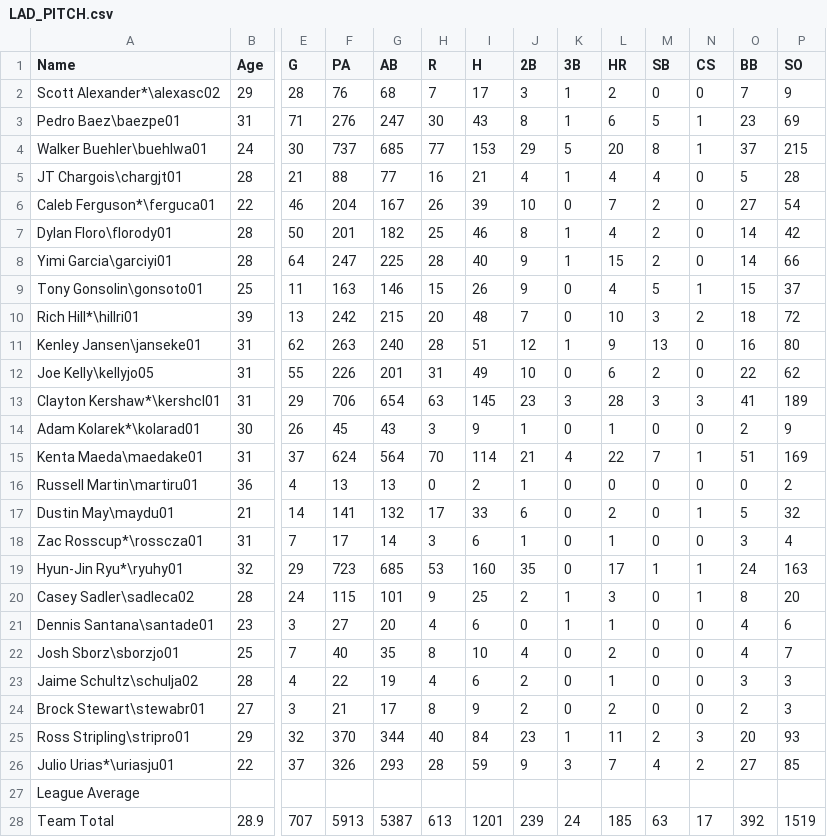
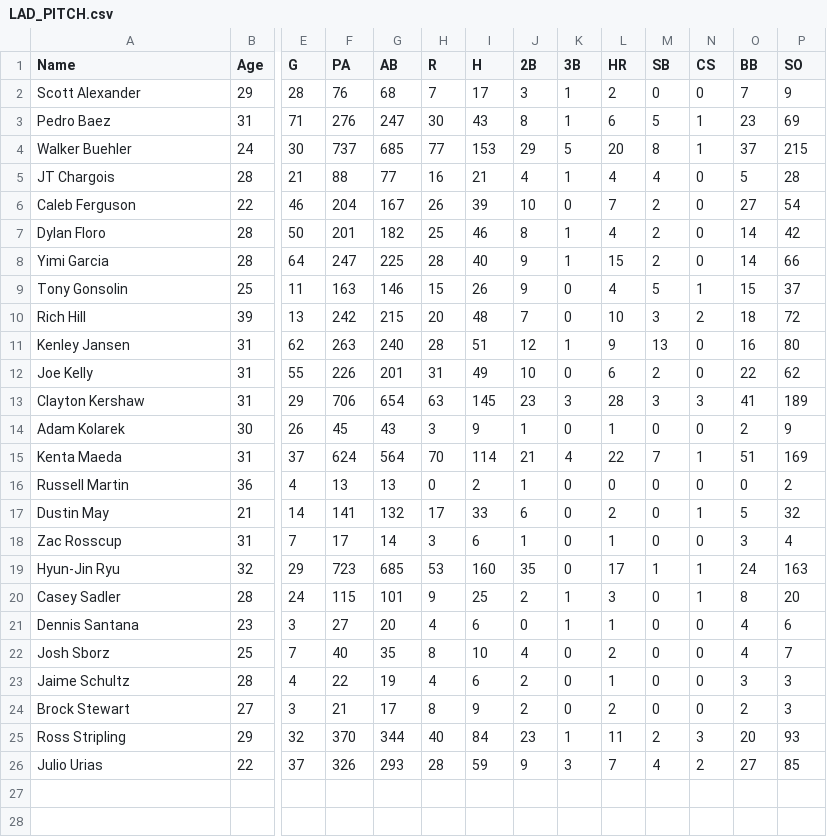
Before and after one commit to jolds99/Analysis-of-2019-MLB-Postseason-using-Monte-Carlo-Simulation, a CSV file: LAD_PITCH.csv, drawn as a sheet; only a part is shown, gaps mark what is left out; rows hold the shown columns only; the diff names each change by its address in the sheet, - before the commit and + after, or states it on an @@ line.

Commit message:
Update LAD_PITCH.csv

```diff
--- a/LAD_PITCH.csv
+++ b/LAD_PITCH.csv
-A2 (Name): Scott Alexander*\alexasc02
+A2 (Name): Scott Alexander
-A3 (Name): Pedro Baez\baezpe01
+A3 (Name): Pedro Baez
-A4 (Name): Walker Buehler\buehlwa01
+A4 (Name): Walker Buehler
-A5 (Name): JT Chargois\chargjt01
+A5 (Name): JT Chargois
-A6 (Name): Caleb Ferguson*\ferguca01
+A6 (Name): Caleb Ferguson
-A7 (Name): Dylan Floro\florody01
+A7 (Name): Dylan Floro
-A8 (Name): Yimi Garcia\garciyi01
+A8 (Name): Yimi Garcia
-A9 (Name): Tony Gonsolin\gonsoto01
+A9 (Name): Tony Gonsolin
-A10 (Name): Rich Hill*\hillri01
+A10 (Name): Rich Hill
-A11 (Name): Kenley Jansen\janseke01
+A11 (Name): Kenley Jansen
-A12 (Name): Joe Kelly\kellyjo05
+A12 (Name): Joe Kelly
-A13 (Name): Clayton Kershaw*\kershcl01
+A13 (Name): Clayton Kershaw
-A14 (Name): Adam Kolarek*\kolarad01
+A14 (Name): Adam Kolarek
-A15 (Name): Kenta Maeda\maedake01
+A15 (Name): Kenta Maeda
-A16 (Name): Russell Martin\martiru01
+A16 (Name): Russell Martin
-A17 (Name): Dustin May\maydu01
+A17 (Name): Dustin May
-A18 (Name): Zac Rosscup*\rosscza01
+A18 (Name): Zac Rosscup
-A19 (Name): Hyun-Jin Ryu*\ryuhy01
+A19 (Name): Hyun-Jin Ryu
-A20 (Name): Casey Sadler\sadleca02
+A20 (Name): Casey Sadler
-A21 (Name): Dennis Santana\santade01
+A21 (Name): Dennis Santana
-A22 (Name): Josh Sborz\sborzjo01
+A22 (Name): Josh Sborz
-A23 (Name): Jaime Schultz\schulja02
+A23 (Name): Jaime Schultz
-A24 (Name): Brock Stewart\stewabr01
+A24 (Name): Brock Stewart
-A25 (Name): Ross Stripling\stripro01
+A25 (Name): Ross Stripling
-A26 (Name): Julio Urias*\uriasju01
+A26 (Name): Julio Urias
-row 27: League Average
-row 28: Team Total | 28.9 | 707 | 5913 | 5387 | 613 | 1201 | 239 | 24 | 185 | 63 | 17 | 392 | 1519
```
